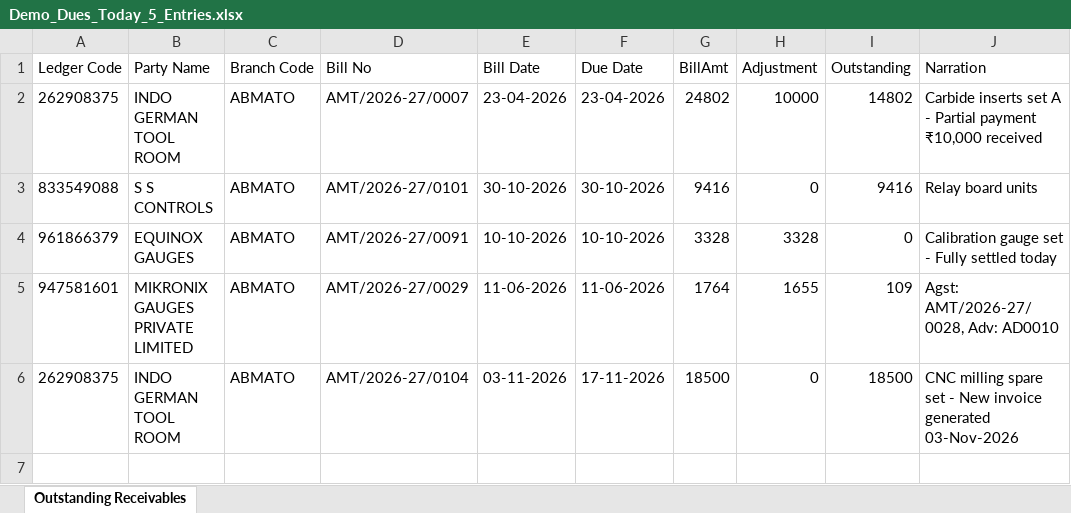
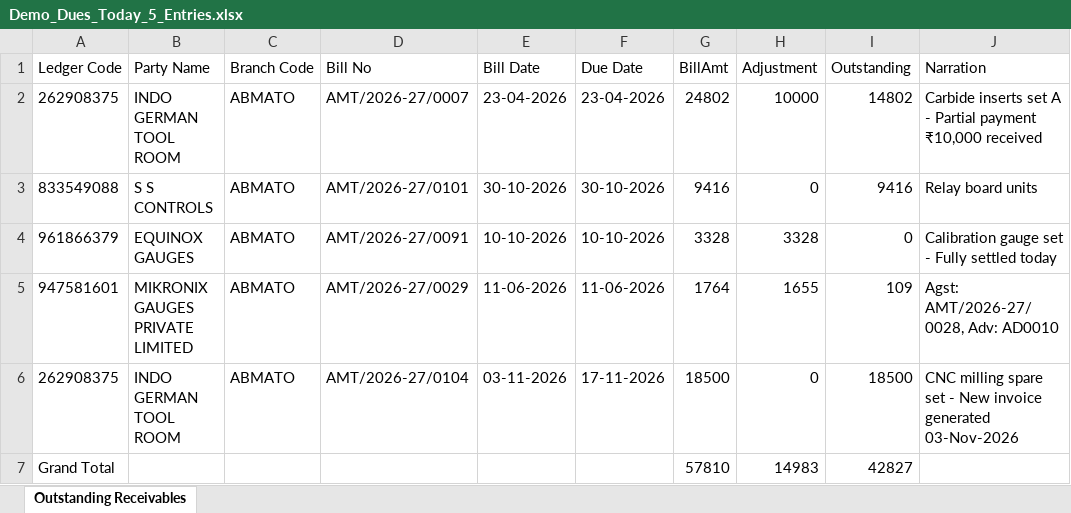
Before and after one commit to ZuiGO/Zuigo-Due-Remainder, an Excel workbook: demo_files/Demo_Dues_Today_5_Entries.xlsx, sheet Outstanding Receivables, drawn as a sheet; values as stored, in another font and other column widths than the file's, no borders; the diff names each change by its address in the sheet, - before the commit and + after, or states it on an @@ line.

Commit message:
Add Grand Total row with sum of BillAmt, Adjustment, and Outstanding to 5-entry demo files

```diff
--- a/demo_files/Demo_Dues_Today_5_Entries.xlsx (sheet Outstanding Receivables)
+++ b/demo_files/Demo_Dues_Today_5_Entries.xlsx (sheet Outstanding Receivables)
+row 7: Grand Total |  |  |  |  |  | 57810 | 14983 | 42827
```
Also changed, not shown: demo_files/Demo_Dues_5_Entries.xlsx, demo_files/Demo_Dues_Yesterday_5_Entries.xlsx, 10 other files.
